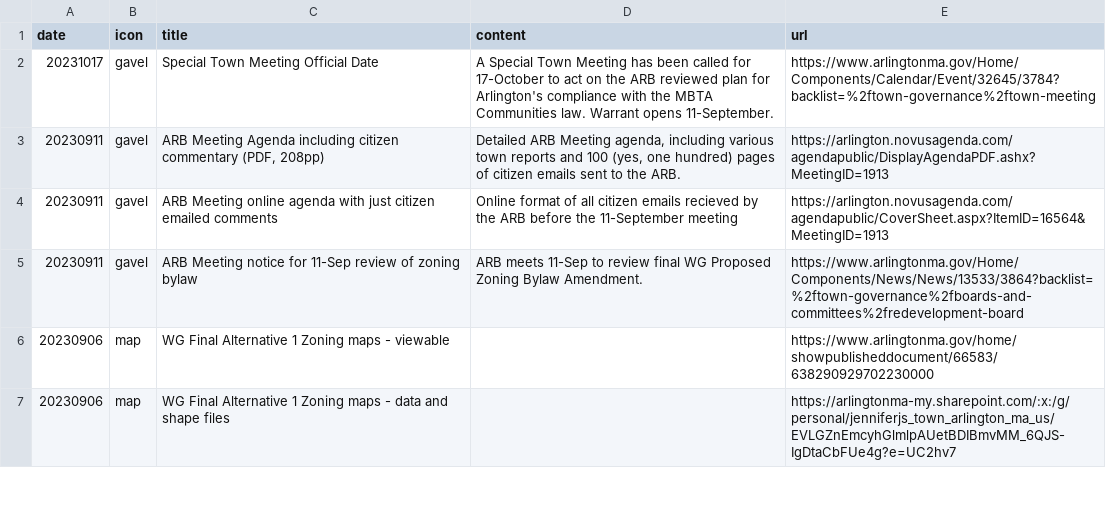
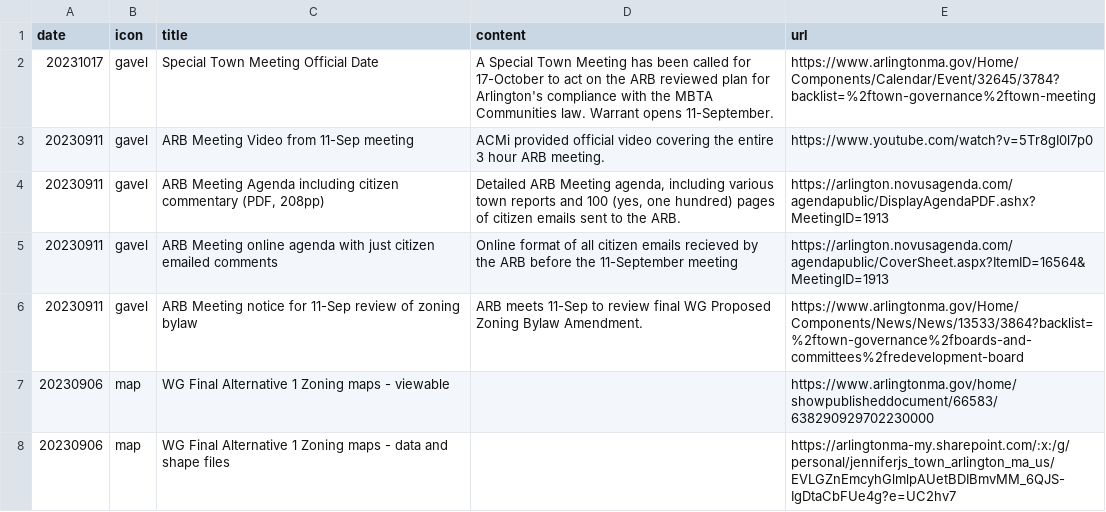
Before and after one commit to ShaneCurcuru/menotomymatters, a CSV file: _data/mbtacommunity.csv, drawn as a sheet; only a part is shown.

Commit message:
Add ARB meeting video

```diff
--- a/_data/mbtacommunity.csv
+++ b/_data/mbtacommunity.csv
@@ -2,2 +2,3 @@ date,icon,title,content,url
 20231017,gavel,Special Town Meeting Official Date,A Special Town Meeting has been called for 17-October to act on the ARB reviewed plan for Arlington's compliance with the MBTA Communities law.  Warrant opens 11-September.,https://www.arlingtonma.gov/Home/Components/Calendar/Event/32645/3784?backlist=%2ftown-governance%2ftown-meeting
+20230911,gavel,ARB Meeting Video from 11-Sep meeting,ACMi provided official video covering the entire 3 hour ARB meeting.,https://www.youtube.com/watch?v=5Tr8gI0l7p0
 20230911,gavel,"ARB Meeting Agenda including citizen commentary (PDF, 208pp)","Detailed ARB Meeting agenda, including various town reports and 100 (yes, one hundred) pages of citizen emails sent to the ARB.",https://arlington.novusagenda.com/agendapublic/DisplayAgendaPDF.ashx?MeetingID=1913
```
Also changed, not shown: 2 other files.
